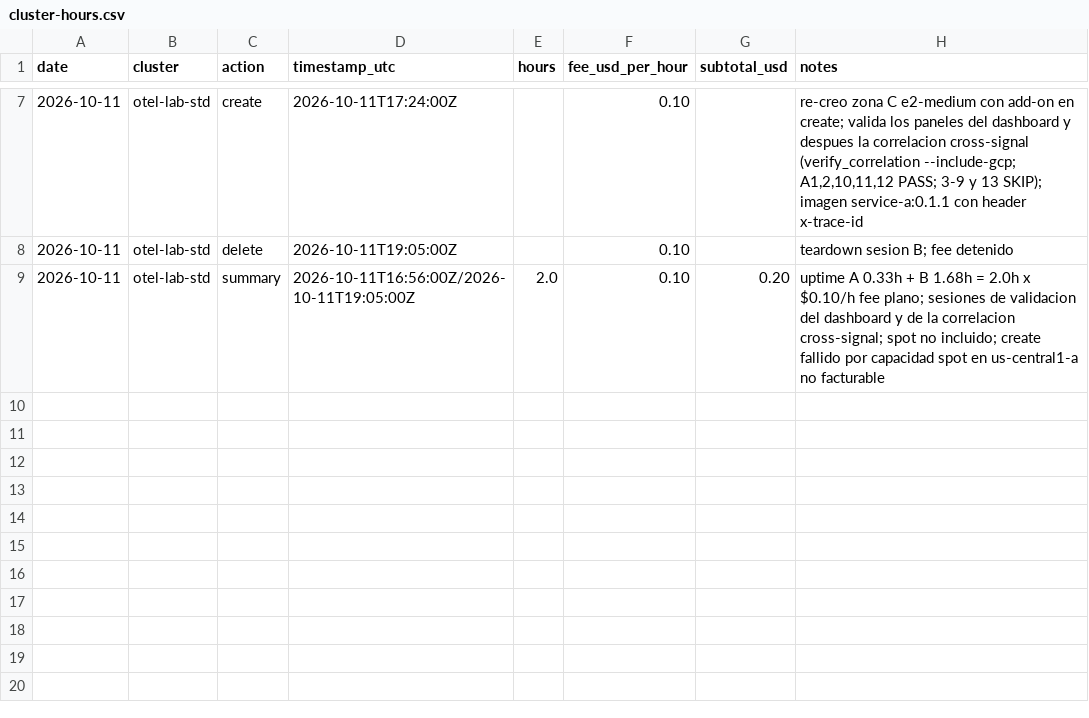
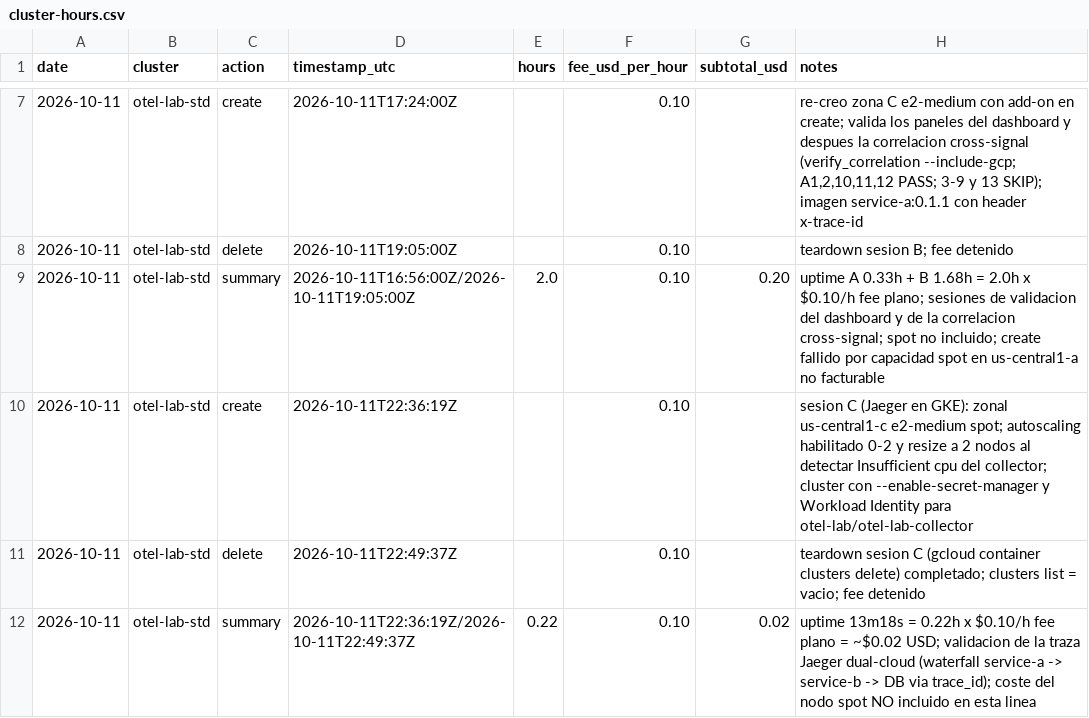
Before and after one commit to naviandres/observabilidad-otel, a CSV file: docs/evidence/cluster-hours.csv, drawn as a sheet; only a part is shown, gaps mark what is left out; the diff names each change by its address in the sheet, - before the commit and + after, or states it on an @@ line.

Commit message:
feat(jaeger-gcp): add Jaeger all-in-one in GKE with OTLP fan-out from Collector

```diff
--- a/docs/evidence/cluster-hours.csv
+++ b/docs/evidence/cluster-hours.csv
+row 10: 2026-10-11 | otel-lab-std | create | 2026-10-11T22:36:19Z |  | 0.10 |  | sesion C (Jaeger en GKE): zonal us-central1-c e2-medium spot; autoscaling habilitado 0-2 y resize a 2 nodos al detectar Insufficient cpu del collector; cluster con --enable-secret-manager y Workload Identity para otel-lab/otel-lab-collector
+row 11: 2026-10-11 | otel-lab-std | delete | 2026-10-11T22:49:37Z |  | 0.10 |  | teardown sesion C (gcloud container clusters delete) completado; clusters list = vacio; fee detenido
+row 12: 2026-10-11 | otel-lab-std | summary | 2026-10-11T22:36:19Z/2026-10-11T22:49:37Z | 0.22 | 0.10 | 0.02 | uptime 13m18s = 0.22h x $0.10/h fee plano = ~$0.02 USD; validacion de la traza Jaeger dual-cloud (waterfall service-a -> service-b -> DB via trace_id); coste del nodo spot NO incluido en esta linea
```
Also changed, not shown: 6 other files.
